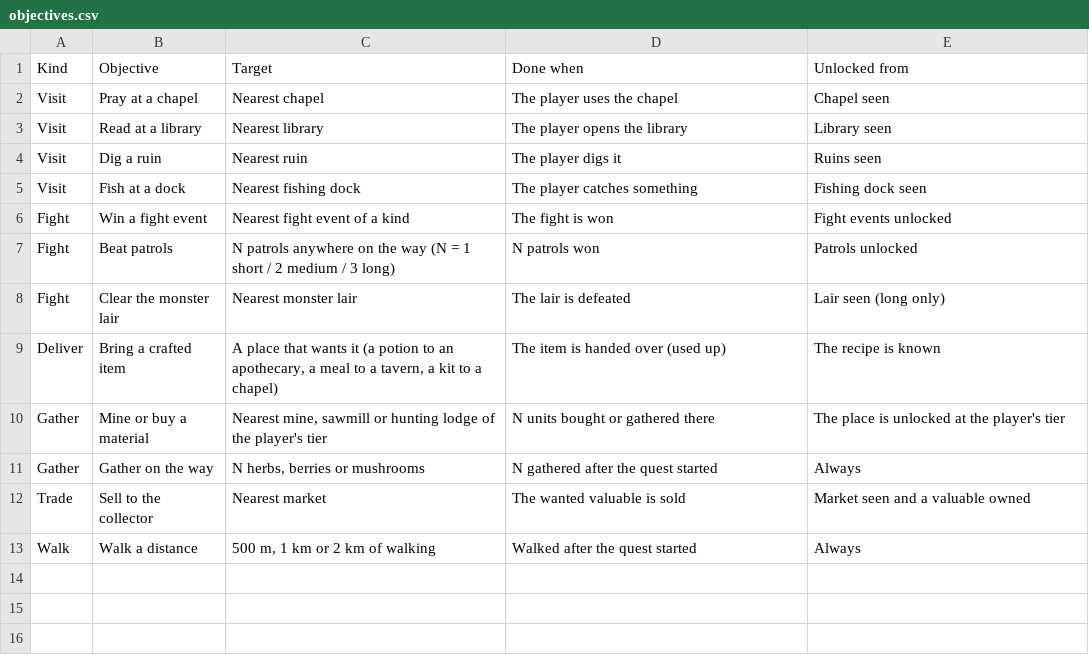
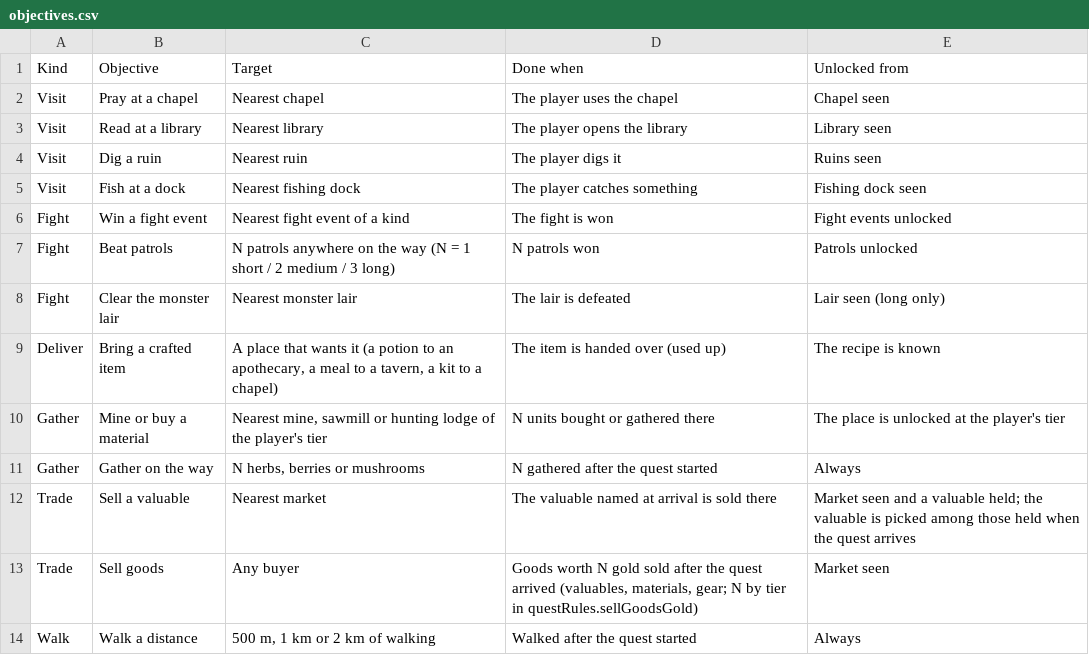
Before and after one commit to BarryWype/pocket-quartermaster, a CSV file: doc/design/quests/objectives.csv, drawn as a sheet.

Commit message:
Quests: sell goods worth N gold, and the collector quest only asks for a valuable you hold (save version 31)

```diff
--- a/doc/design/quests/objectives.csv
+++ b/doc/design/quests/objectives.csv
@@ -11,3 +11,4 @@ Gather,Mine or buy a material,"Nearest mine, sawmill or hunting lodge of the pla
 Gather,Gather on the way,"N herbs, berries or mushrooms",N gathered after the quest started,Always
-Trade,Sell to the collector,Nearest market,The wanted valuable is sold,Market seen and a valuable owned
+Trade,Sell a valuable,Nearest market,The valuable named at arrival is sold there,"Market seen and a valuable held; the valuable is picked among those held when the quest arrives"
+Trade,Sell goods,Any buyer,"Goods worth N gold sold after the quest arrived (valuables, materials, gear; N by tier in questRules.sellGoodsGold)",Market seen
 Walk,Walk a distance,"500 m, 1 km or 2 km of walking",Walked after the quest started,Always
```
Also changed, not shown: 21 other files.
